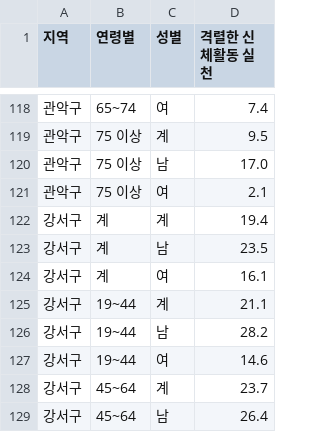
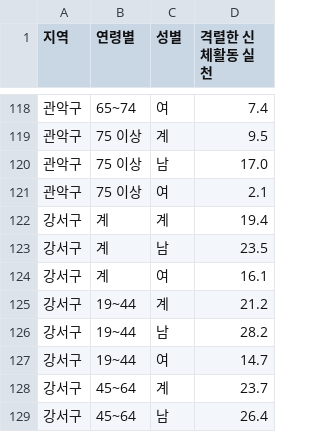
Before and after one commit to visual-project/walk-with-me, a CSV file: raw/지역사회건강조사 (전처리된 데이터)_2019/지역사회건강조사 (격렬한 신체활동)_2019.csv, drawn as a sheet; only a part is shown, gaps mark what is left out; the diff covers the shown part only.

```diff
--- a/raw/지역사회건강조사 (전처리된 데이터)_2019/지역사회건강조사 (격렬한 신체활동)_2019.csv
+++ b/raw/지역사회건강조사 (전처리된 데이터)_2019/지역사회건강조사 (격렬한 신체활동)_2019.csv
@@ -124,5 +124,5 @@
 강서구,계,여,16.1
-강서구,19~44,계,21.1
+강서구,19~44,계,21.2
 강서구,19~44,남,28.2
-강서구,19~44,여,14.6
+강서구,19~44,여,14.7
 강서구,45~64,계,23.7
```
Also changed, not shown: 9 edited cells elsewhere in this file.
